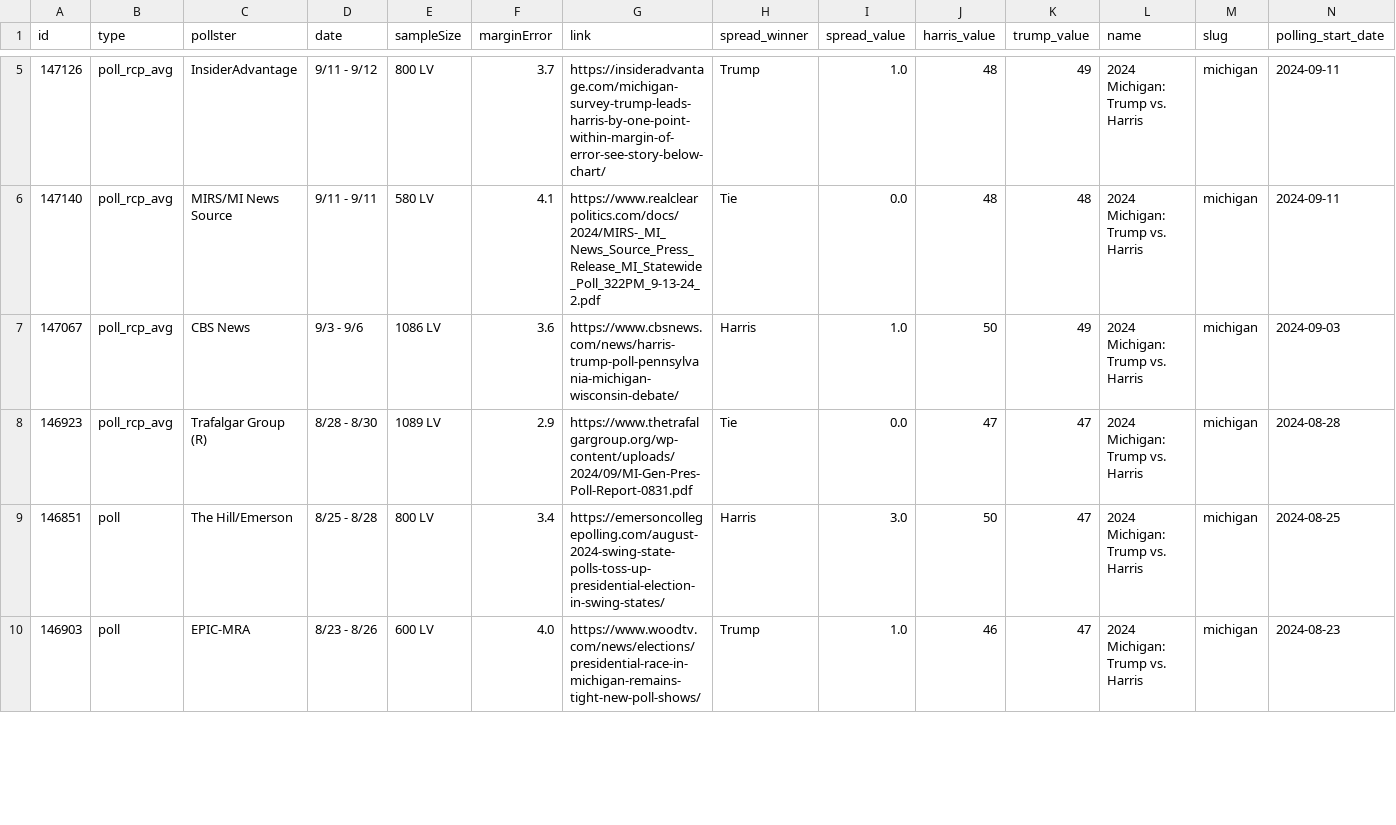
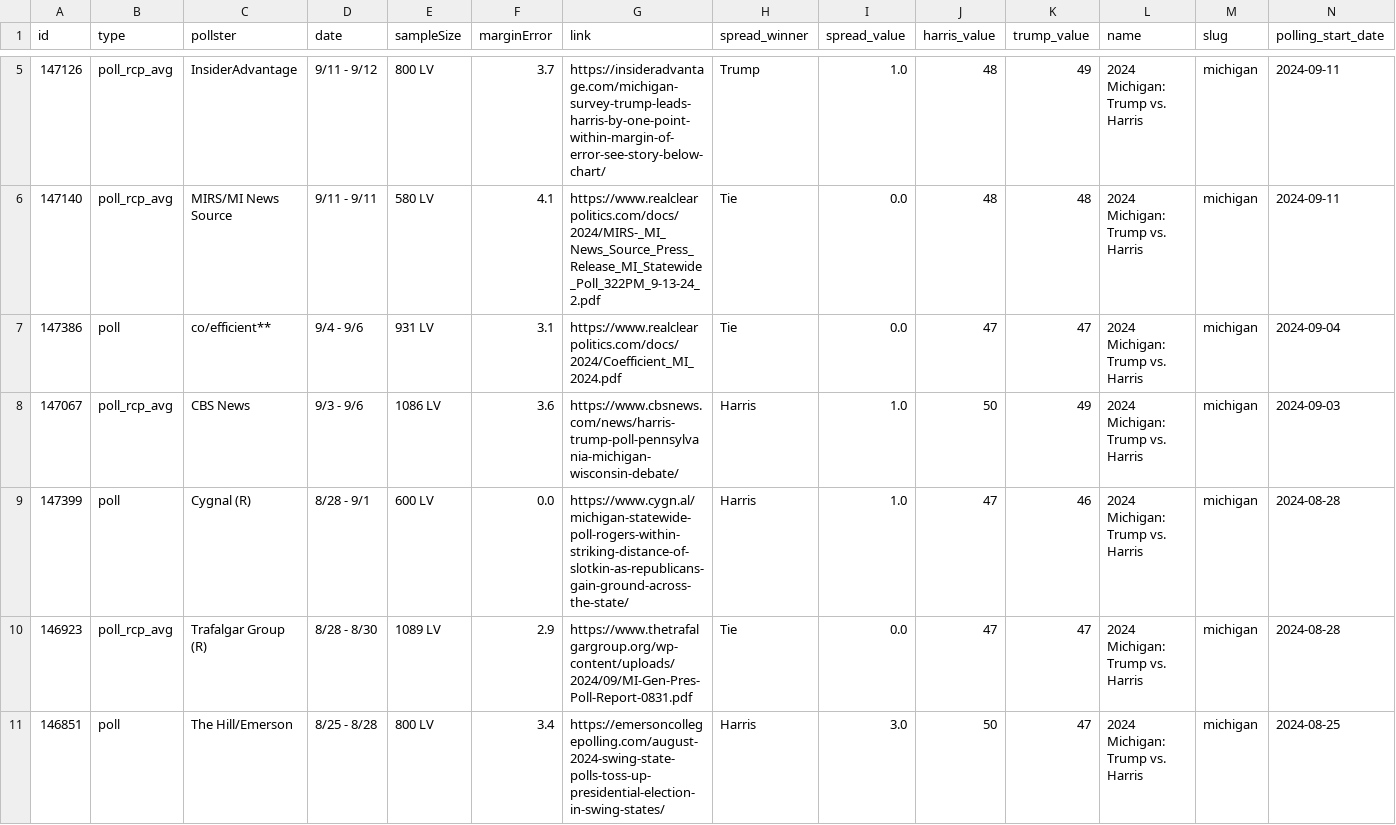
Before and after one commit to stiles/polls, a CSV file: data/polls/michigan.csv, drawn as a sheet; only a part is shown, gaps mark what is left out; the shorter side is filled out with more unchanged rows; rows hold the shown columns only; the diff names each change by its address in the sheet, - before the commit and + after, or states it on an @@ line.

```diff
--- a/data/polls/michigan.csv
+++ b/data/polls/michigan.csv
+row 7: 147386 | poll | co/efficient** | 9/4 - 9/6 | 931 LV | 3.1 | https://www.realclearpolitics.com/docs/2024/Coefficient_MI_2024.pdf | Tie | 0.0 | 47 | 47 | 2024 Michigan: Trump vs. Harris | michigan | 2024-09-04
+row 9: 147399 | poll | Cygnal (R) | 8/28 - 9/1 | 600 LV | 0.0 | https://www.cygn.al/michigan-statewide-poll-rogers-within-striking-distance-of-slotkin-as-republicans-gain-ground-across-the-state/ | Harris | 1.0 | 47 | 46 | 2024 Michigan: Trump vs. Harris | michigan | 2024-08-28
```
Also changed, not shown: 9 other files.
